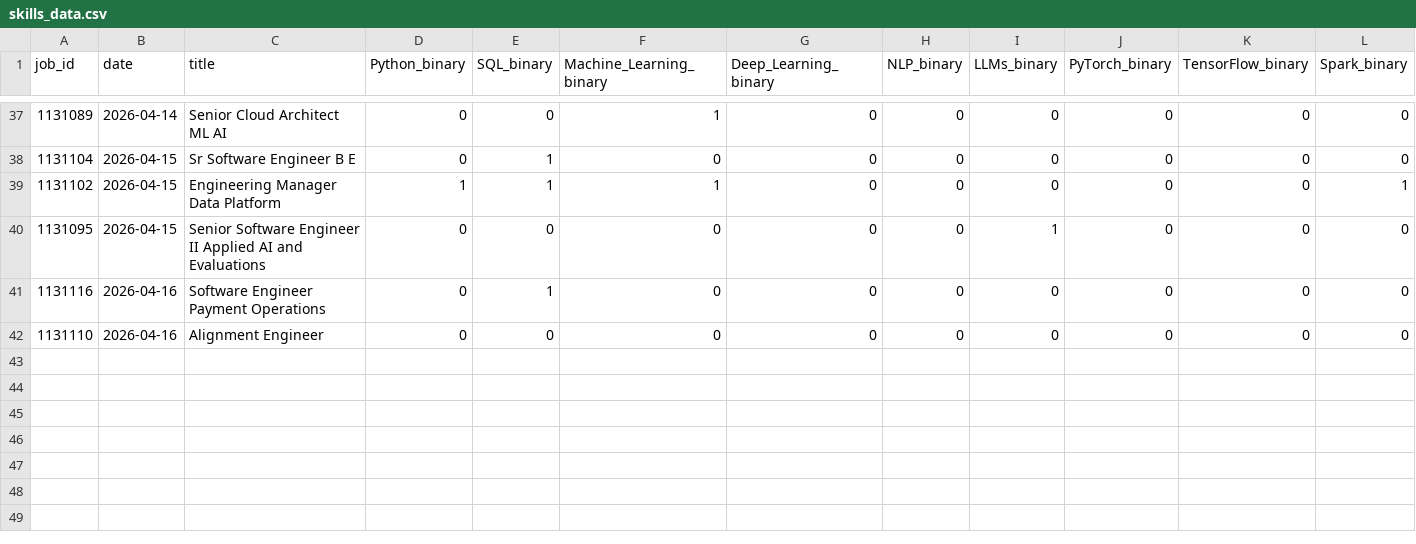
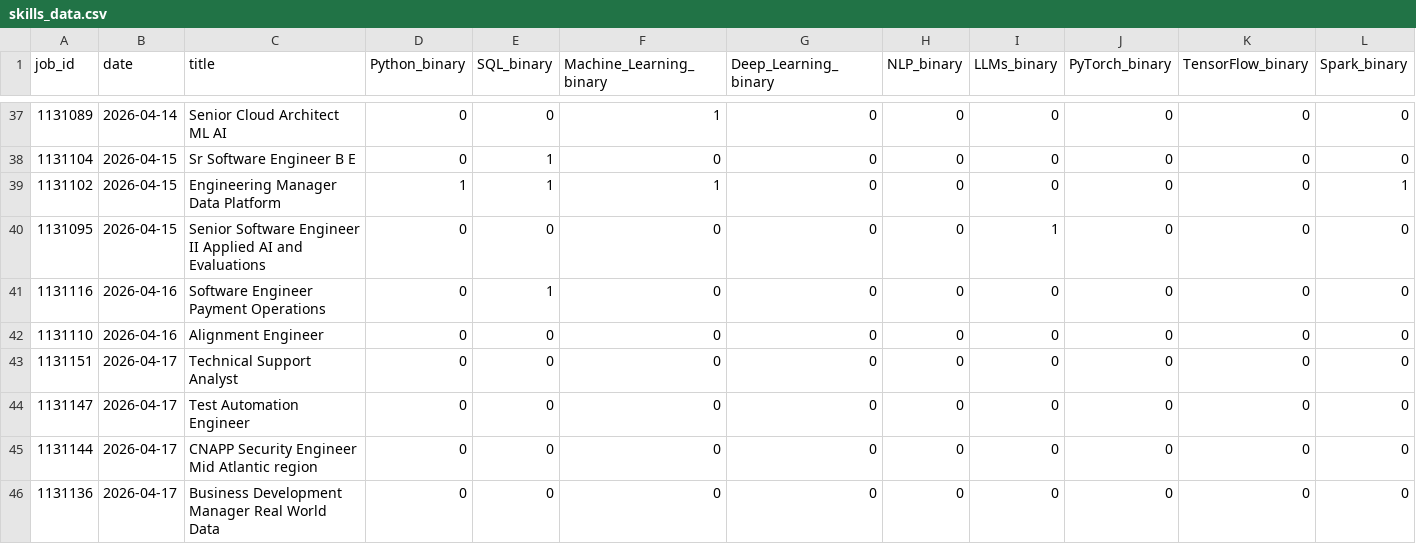
Before and after one commit to bence-szabo-git/Skill-Tracker-Data-Science, a CSV file: skills_data.csv, drawn as a sheet; only a part is shown, gaps mark what is left out; rows hold the shown columns only; the diff names each change by its address in the sheet, - before the commit and + after, or states it on an @@ line.

```diff
--- a/skills_data.csv
+++ b/skills_data.csv
+row 43: 1131151 | 2026-04-17 | Technical Support Analyst | 0 | 0 | 0 | 0 | 0 | 0 | 0 | 0 | 0
+row 44: 1131147 | 2026-04-17 | Test Automation Engineer | 0 | 0 | 0 | 0 | 0 | 0 | 0 | 0 | 0
+row 45: 1131144 | 2026-04-17 | CNAPP Security Engineer Mid Atlantic region | 0 | 0 | 0 | 0 | 0 | 0 | 0 | 0 | 0
+row 46: 1131136 | 2026-04-17 | Business Development Manager Real World Data | 0 | 0 | 0 | 0 | 0 | 0 | 0 | 0 | 0
```
Also changed, not shown: 1 other file.
